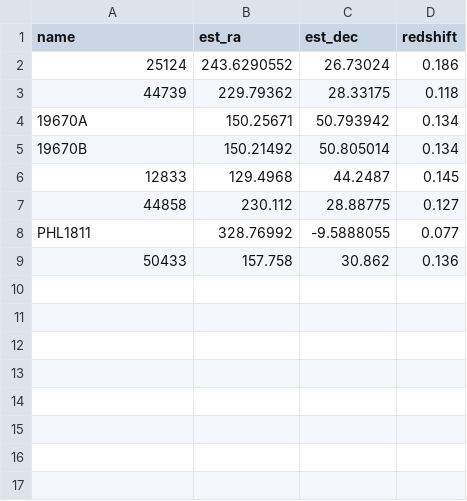
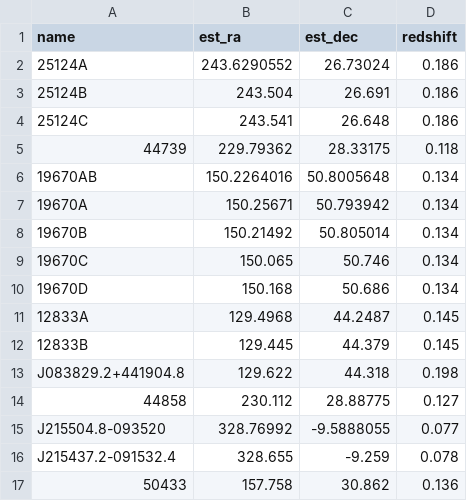
Before and after one commit to DavidT3/OVI_groups, a CSV file: sample_files/init_group_info.csv, drawn as a sheet.

Commit message:
Updated the init_group_info.csv file to contain ALL possibly associated (and new group) structure - treating everything the same as 19670A and B essentially

```diff
--- a/sample_files/init_group_info.csv
+++ b/sample_files/init_group_info.csv
@@ -1,9 +1,17 @@
 name,est_ra,est_dec,redshift
-25124,243.6290552,26.73024,0.186
+25124A,243.6290552,26.73024,0.186
+25124B,243.504,26.691,0.186
+25124C,243.541,26.648,0.186
 44739,229.79362,28.33175,0.118
+19670AB,150.2264016,50.8005648,0.134
 19670A,150.25671,50.793942,0.134
 19670B,150.21492,50.805014,0.134
-12833,129.4968,44.2487,0.145
+19670C,150.065,50.746,0.134
+19670D,150.168,50.686,0.134
+12833A,129.4968,44.2487,0.145
+12833B,129.445,44.379,0.145
+J083829.2+441904.8,129.622,44.318,0.198
 44858,230.112,28.88775,0.127
-PHL1811,328.76992,-9.5888055,0.077
+J215504.8-093520,328.76992,-9.5888055,0.077
+J215437.2-091532.4,328.655,-9.259,0.078
 50433,157.758,30.862,0.136
```
